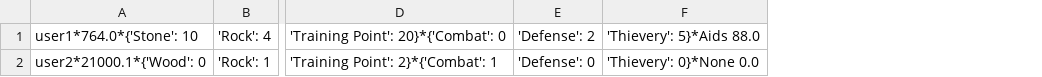
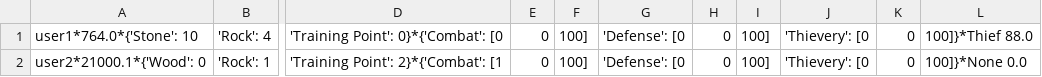
Before and after one commit to Quickmotions/Discord-Bot-Python, a CSV file: Bot/users.csv, drawn as a sheet; only a part is shown, gaps mark what is left out; removed rows and columns are numbered as before the commit, all else as after; the diff names each change by its address in the sheet, - before the commit and + after, or states it on an @@ line.

```diff
--- a/Bot/users.csv
+++ b/Bot/users.csv
-column D, rows 1-2: 'Training Point': 20}*{'Combat': 0 | 'Training Point': 2}*{'Combat': 1
-column E, rows 1-2: 'Defense': 2 | 'Defense': 0
-column F, rows 1-2: 'Thievery': 5}*Aids 88.0 | 'Thievery': 0}*None 0.0
+column D, rows 1-2: 'Training Point': 0}*{'Combat': [0 | 'Training Point': 2}*{'Combat': [1
+column E, rows 1-2: 0 | 0
+column F, rows 1-2: 100] | 100]
+column G, rows 1-2: 'Defense': [0 | 'Defense': [0
+column H, rows 1-2: 0 | 0
+column I, rows 1-2: 100] | 100]
+column J, rows 1-2: 'Thievery': [0 | 'Thievery': [0
+column K, rows 1-2: 0 | 0
+column L, rows 1-2: 100]}*Thief 88.0 | 100]}*None 0.0
```
Also changed, not shown: 4 other files.
